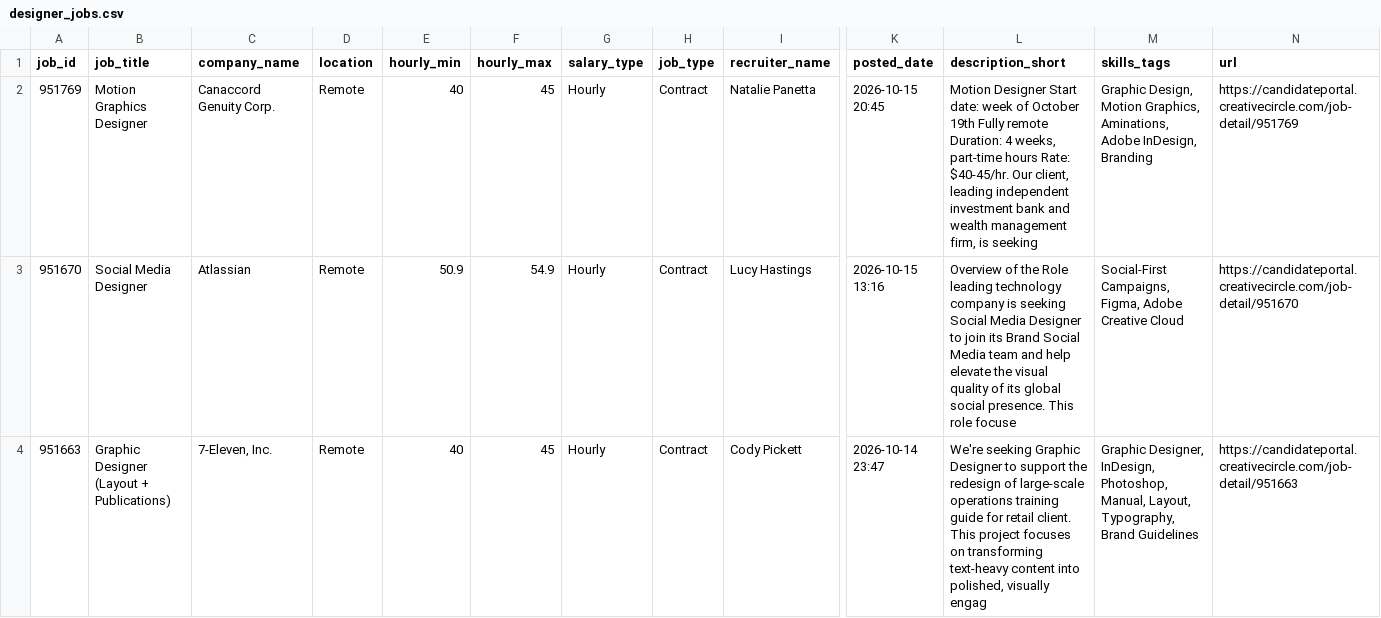
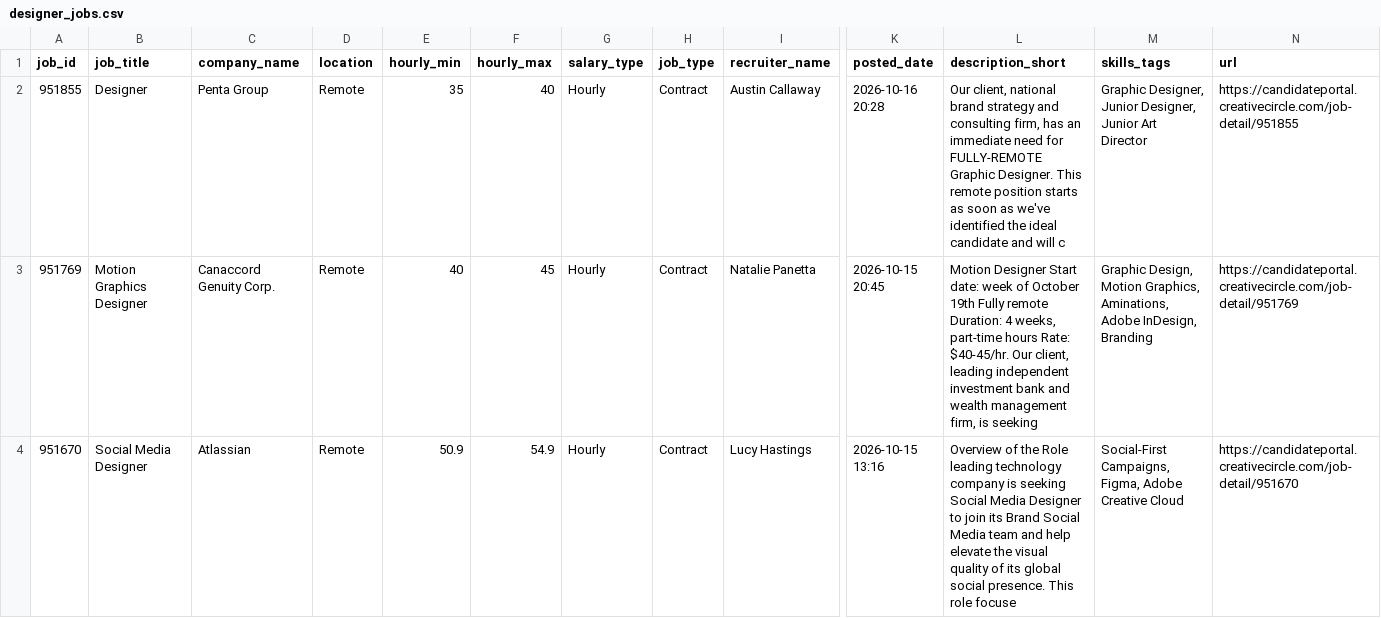
Before and after one commit to zeandroid/JSAuto, a CSV file: data/designer_jobs.csv, drawn as a sheet; only a part is shown, gaps mark what is left out; the shorter side is filled out with more unchanged rows; rows hold the shown columns only; the diff names each change by its address in the sheet, - before the commit and + after, or states it on an @@ line.

```diff
--- a/data/designer_jobs.csv
+++ b/data/designer_jobs.csv
+row 2: 951855 | Designer | Penta Group | Remote | 35 | 40 | Hourly | Contract | Austin Callaway | 2026-10-16 20:28 | Our client, national brand strategy and consulting firm, has an immediate need for FULLY-REMOTE Graphic Designer. This remote position starts as soon as we've identified the ideal candidate and will c | Graphic Designer, Junior Designer, Junior Art Director | https://candidateportal.creativecircle.com/job-detail/951855
```
